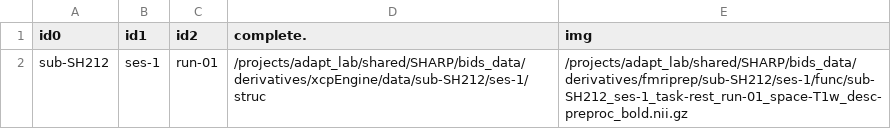
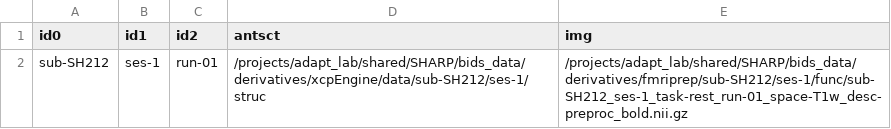
Before and after one commit to uo-adapt/SHARP_Scripts, a CSV file: rsfMRI/xcpEngine/rest_cohort.csv, drawn as a sheet.

Commit message:
mc

```diff
--- a/rsfMRI/xcpEngine/rest_cohort.csv
+++ b/rsfMRI/xcpEngine/rest_cohort.csv
@@ -1,2 +1,2 @@
-id0,id1,id2,complete.,img
+id0,id1,id2,antsct,img
 sub-SH212,ses-1,run-01,/projects/adapt_lab/shared/SHARP/bids_data/derivatives/xcpEngine/data/sub-SH212/ses-1/struc,/projects/adapt_lab/shared/SHARP/bids_data/derivatives/fmriprep/sub-SH212/ses-1/func/sub-SH212_ses-1_task-rest_run-01_space-T1w_desc-preproc_bold.nii.gz
```
